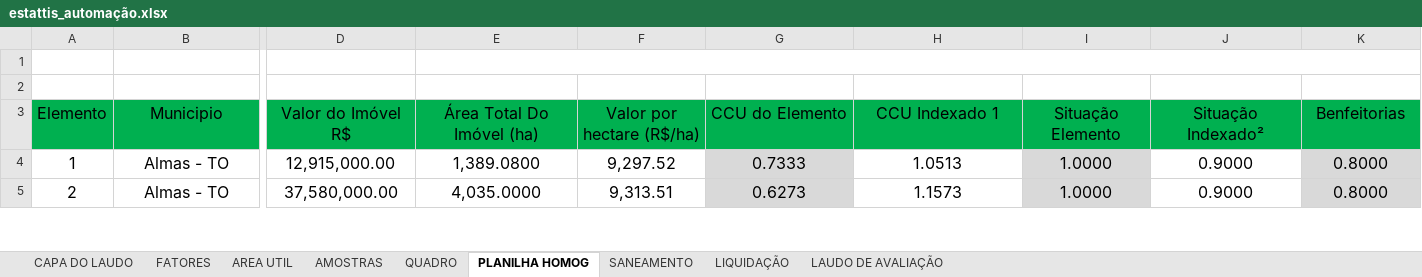
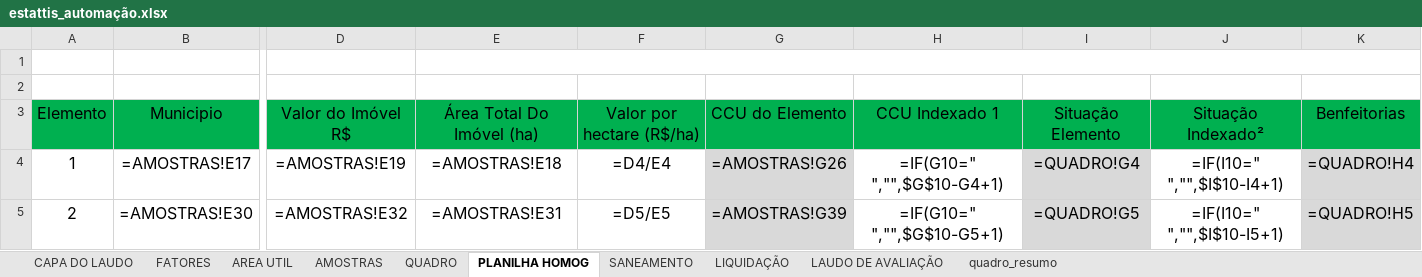
Before and after one commit to marcoantonio567/descritivo, an Excel workbook: estattis_automação.xlsx, sheet PLANILHA HOMOG, drawn as a sheet; only a part is shown, gaps mark what is left out; values as stored, in another font and other column widths than the file's, no borders; formulas without a stored value are shown as written; conditional formats not drawn; the diff covers the shown part only; the diff names each change by its address in the sheet, - before the commit and + after, or states it on an @@ line.

```diff
--- a/estattis_automação.xlsx (sheet PLANILHA HOMOG)
+++ b/estattis_automação.xlsx (sheet PLANILHA HOMOG)
+sheet tab: quadro_resumo
-B4: Almas - TO
+B4: =AMOSTRAS!E17
-D4: 12,915,000.00
+D4: =AMOSTRAS!E19
-E4: 1,389.0800
+E4: =AMOSTRAS!E18
-F4: 9,297.52
+F4: =D4/E4
-G4: 0.7333
+G4: =AMOSTRAS!G26
-H4: 1.0513
+H4: =IF(G10=" ","",$G$10-G4+1)
-I4: 1.0000
+I4: =QUADRO!G4
-J4: 0.9000
+J4: =IF(I10=" ","",$I$10-I4+1)
-K4: 0.8000
+K4: =QUADRO!H4
-B5: Almas - TO
+B5: =AMOSTRAS!E30
-D5: 37,580,000.00
+D5: =AMOSTRAS!E32
-E5: 4,035.0000
+E5: =AMOSTRAS!E31
-F5: 9,313.51
+F5: =D5/E5
-G5: 0.6273
+G5: =AMOSTRAS!G39
-H5: 1.1573
+H5: =IF(G10=" ","",$G$10-G5+1)
-I5: 1.0000
+I5: =QUADRO!G5
-J5: 0.9000
+J5: =IF(I10=" ","",$I$10-I5+1)
-K5: 0.8000
+K5: =QUADRO!H5
```
Also changed, not shown: 93 edited cells and cell formats elsewhere in this sheet, sheet AMOSTRAS, sheet AREA UTIL, sheet SANEAMENTO, sheet QUADRO, sheet CAPA DO LAUDO, sheet LAUDO DE AVALIAÇÃO, 2 more sheets, TEMPLATES/integracao.xlsx, integracao.xlsx, 7 other files.
